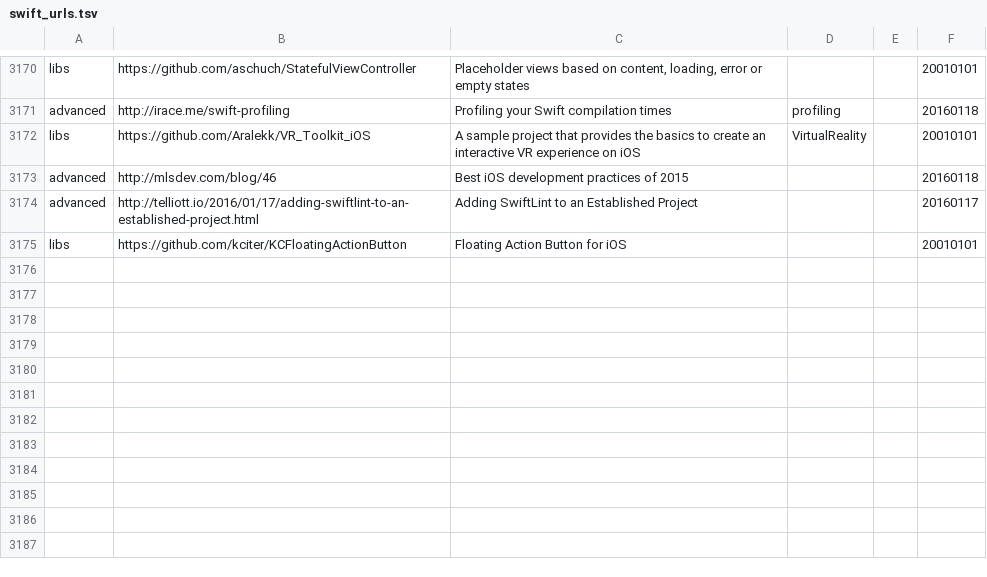
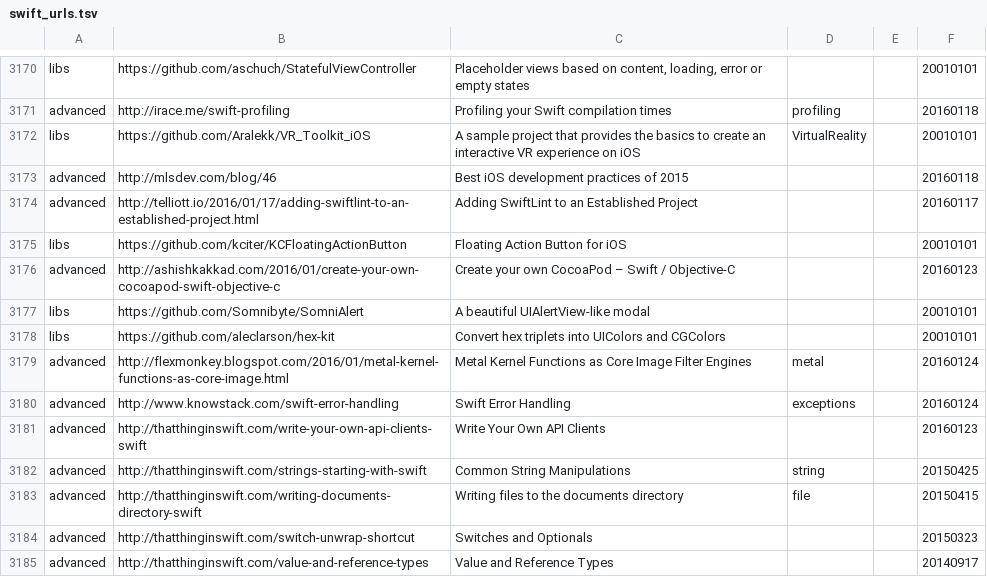
Before and after one commit to melling/SwiftResources, a TSV file: swift_urls.tsv, drawn as a sheet; only a part is shown, gaps mark what is left out; the diff covers the shown part only; the diff names each change by its address in the sheet, - before the commit and + after, or states it on an @@ line.

Commit message:
More urls

```diff
--- a/swift_urls.tsv
+++ b/swift_urls.tsv
+row 3176: advanced | http://ashishkakkad.com/2016/01/create-your-own-cocoapod-swift-objective-c | Create your own CocoaPod – Swift / Objective-C |  |  | 20160123
+row 3177: libs | https://github.com/Somnibyte/SomniAlert | A beautiful UIAlertView-like modal |  |  | 20010101
+row 3178: libs | https://github.com/aleclarson/hex-kit | Convert hex triplets into UIColors and CGColors |  |  | 20010101
+row 3179: advanced | http://flexmonkey.blogspot.com/2016/01/metal-kernel-functions-as-core-image.html | Metal Kernel Functions as Core Image Filter Engines | metal |  | 20160124
+row 3180: advanced | http://www.knowstack.com/swift-error-handling | Swift Error Handling | exceptions |  | 20160124
+row 3181: advanced | http://thatthinginswift.com/write-your-own-api-clients-swift | Write Your Own API Clients |  |  | 20160123
+row 3182: advanced | http://thatthinginswift.com/strings-starting-with-swift | Common String Manipulations | string |  | 20150425
+row 3183: advanced | http://thatthinginswift.com/writing-documents-directory-swift | Writing files to the documents directory | file |  | 20150415
+row 3184: advanced | http://thatthinginswift.com/switch-unwrap-shortcut | Switches and Optionals |  |  | 20150323
+row 3185: advanced | http://thatthinginswift.com/value-and-reference-types | Value and Reference Types |  |  | 20140917
```
Also changed, not shown: 9 added rows and 4 edited cells elsewhere in this file.
